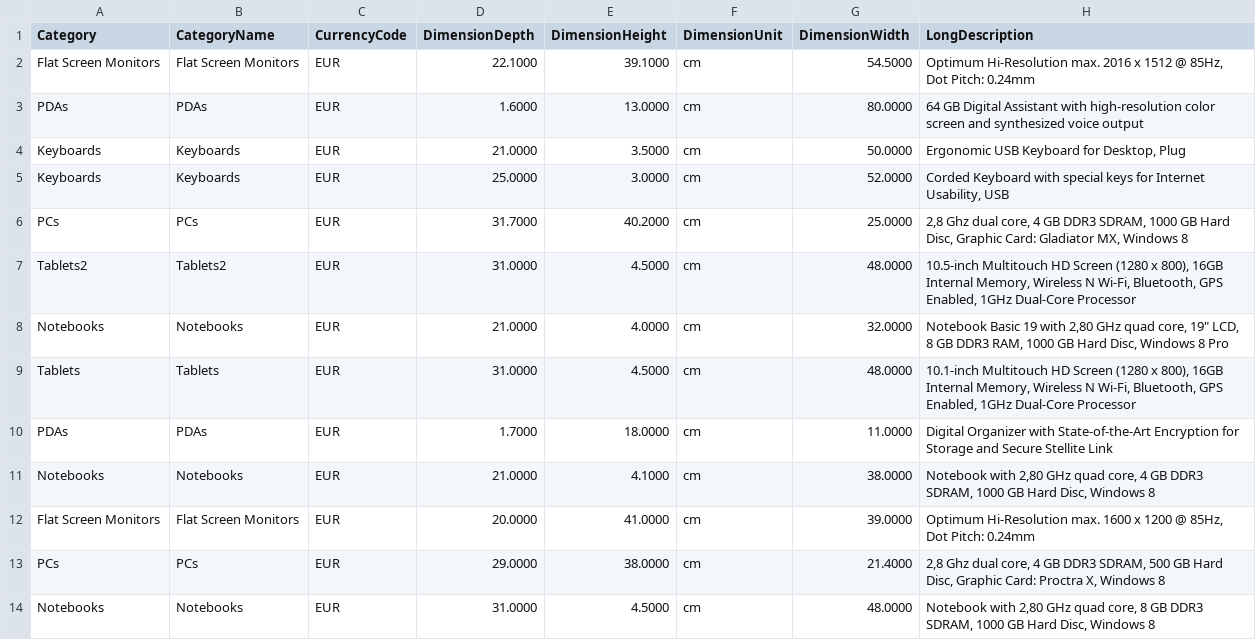
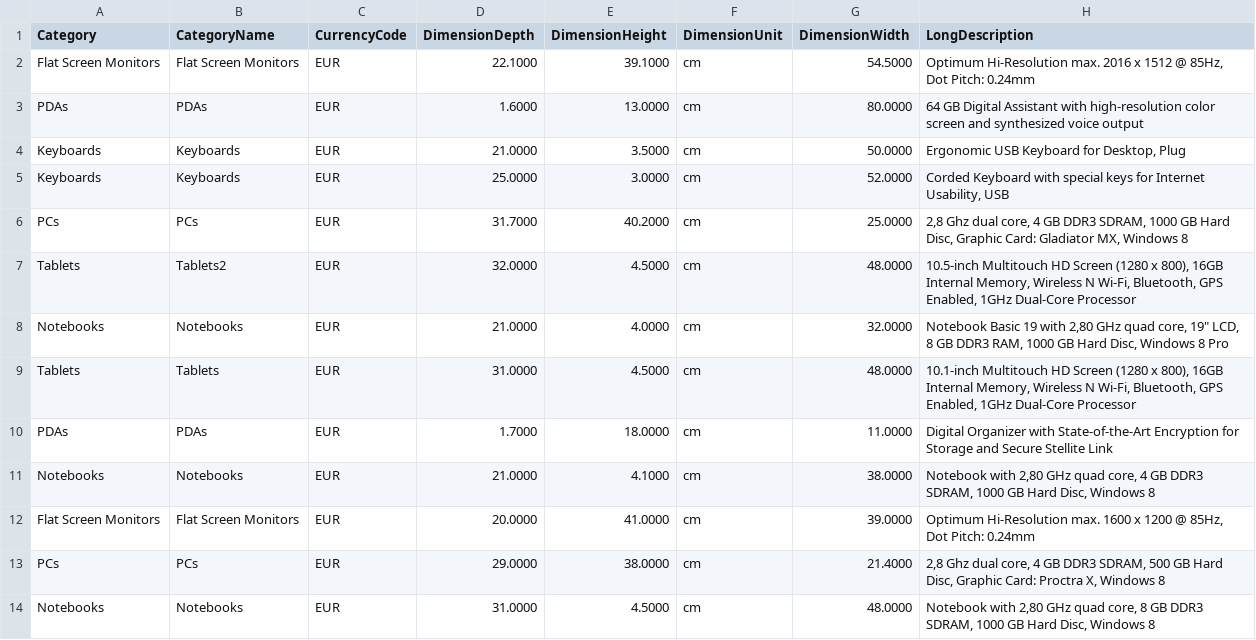
Before and after one commit to mingkho/Ecom, a CSV file: db/data/sap.ui.espm-Products.csv, drawn as a sheet; only a part is shown; the diff names each change by its address in the sheet, - before the commit and + after, or states it on an @@ line.

Commit message:
sample2

```diff
--- a/db/data/sap.ui.espm-Products.csv
+++ b/db/data/sap.ui.espm-Products.csv
-A7 (Category): Tablets2
+A7 (Category): Tablets
-D7 (DimensionDepth): 31.0000
+D7 (DimensionDepth): 32.0000
```
